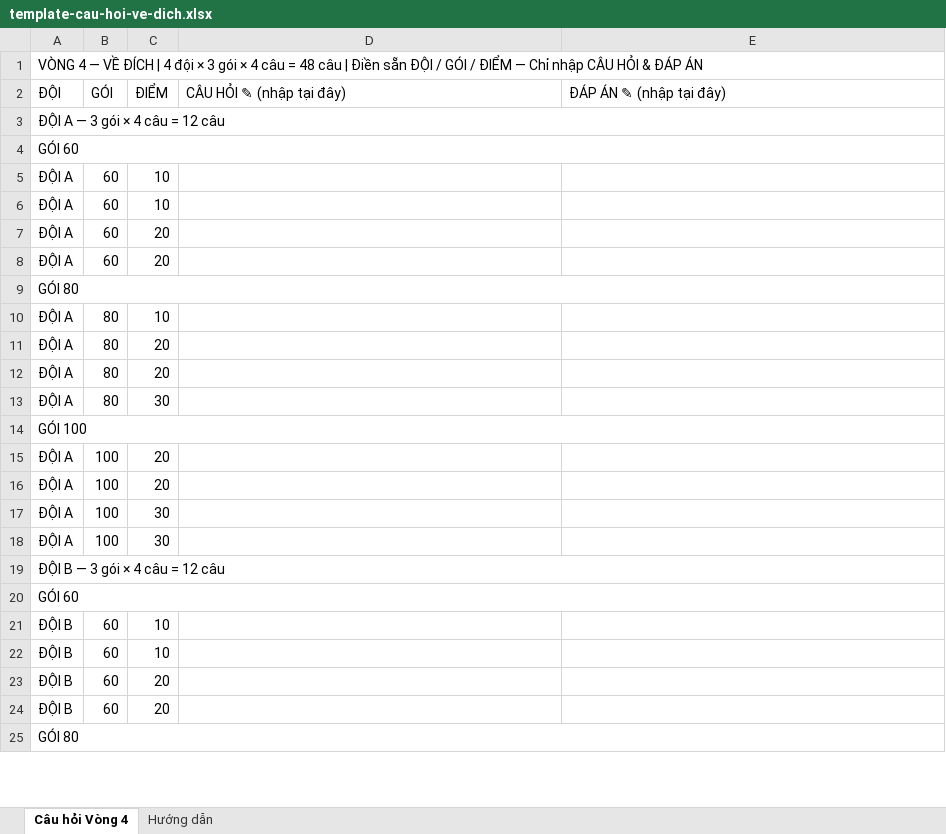
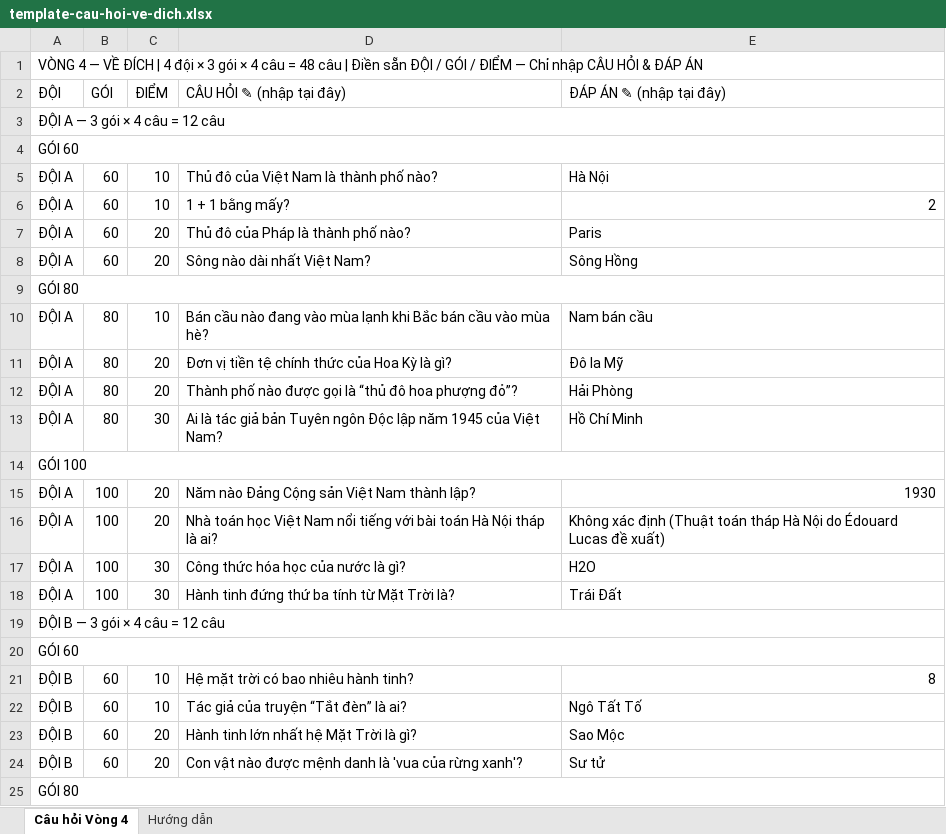
Before and after one commit to Davidbeckham2005/olympia-contest-system, an Excel workbook: client/public/files/template-cau-hoi-ve-dich.xlsx, sheet Câu hỏi Vòng 4, drawn as a sheet; only a part is shown; values as stored, in another font and other column widths than the file's, no cell formats; the diff covers the shown part only; the diff names each change by its address in the sheet, - before the commit and + after, or states it on an @@ line.

```diff
--- a/client/public/files/template-cau-hoi-ve-dich.xlsx (sheet Câu hỏi Vòng 4)
+++ b/client/public/files/template-cau-hoi-ve-dich.xlsx (sheet Câu hỏi Vòng 4)
-D5 (CÂU HỎI ✎ (nhập tại đây)): (empty)
+D5 (CÂU HỎI ✎ (nhập tại đây)): Thủ đô của Việt Nam là thành phố nào?
-E5 (ĐÁP ÁN ✎ (nhập tại đây)): (empty)
+E5 (ĐÁP ÁN ✎ (nhập tại đây)): Hà Nội
-D6 (CÂU HỎI ✎ (nhập tại đây)): (empty)
+D6 (CÂU HỎI ✎ (nhập tại đây)): 1 + 1 bằng mấy?
-E6 (ĐÁP ÁN ✎ (nhập tại đây)): (empty)
+E6 (ĐÁP ÁN ✎ (nhập tại đây)): 2
-D7 (CÂU HỎI ✎ (nhập tại đây)): (empty)
+D7 (CÂU HỎI ✎ (nhập tại đây)): Thủ đô của Pháp là thành phố nào?
-E7 (ĐÁP ÁN ✎ (nhập tại đây)): (empty)
+E7 (ĐÁP ÁN ✎ (nhập tại đây)): Paris
-D8 (CÂU HỎI ✎ (nhập tại đây)): (empty)
+D8 (CÂU HỎI ✎ (nhập tại đây)): Sông nào dài nhất Việt Nam?
-E8 (ĐÁP ÁN ✎ (nhập tại đây)): (empty)
+E8 (ĐÁP ÁN ✎ (nhập tại đây)): Sông Hồng
-D10 (CÂU HỎI ✎ (nhập tại đây)): (empty)
+D10 (CÂU HỎI ✎ (nhập tại đây)): Bán cầu nào đang vào mùa lạnh khi Bắc bán cầu vào mùa hè?
-E10 (ĐÁP ÁN ✎ (nhập tại đây)): (empty)
+E10 (ĐÁP ÁN ✎ (nhập tại đây)): Nam bán cầu
-D11 (CÂU HỎI ✎ (nhập tại đây)): (empty)
+D11 (CÂU HỎI ✎ (nhập tại đây)): Đơn vị tiền tệ chính thức của Hoa Kỳ là gì?
-E11 (ĐÁP ÁN ✎ (nhập tại đây)): (empty)
+E11 (ĐÁP ÁN ✎ (nhập tại đây)): Đô la Mỹ
-D12 (CÂU HỎI ✎ (nhập tại đây)): (empty)
+D12 (CÂU HỎI ✎ (nhập tại đây)): Thành phố nào được gọi là “thủ đô hoa phượng đỏ”?
-E12 (ĐÁP ÁN ✎ (nhập tại đây)): (empty)
+E12 (ĐÁP ÁN ✎ (nhập tại đây)): Hải Phòng
-D13 (CÂU HỎI ✎ (nhập tại đây)): (empty)
+D13 (CÂU HỎI ✎ (nhập tại đây)): Ai là tác giả bản Tuyên ngôn Độc lập năm 1945 của Việt Nam?
-E13 (ĐÁP ÁN ✎ (nhập tại đây)): (empty)
+E13 (ĐÁP ÁN ✎ (nhập tại đây)): Hồ Chí Minh
-D15 (CÂU HỎI ✎ (nhập tại đây)): (empty)
+D15 (CÂU HỎI ✎ (nhập tại đây)): Năm nào Đảng Cộng sản Việt Nam thành lập?
-E15 (ĐÁP ÁN ✎ (nhập tại đây)): (empty)
+E15 (ĐÁP ÁN ✎ (nhập tại đây)): 1930
-D16 (CÂU HỎI ✎ (nhập tại đây)): (empty)
+D16 (CÂU HỎI ✎ (nhập tại đây)): Nhà toán học Việt Nam nổi tiếng với bài toán Hà Nội tháp là ai?
-E16 (ĐÁP ÁN ✎ (nhập tại đây)): (empty)
+E16 (ĐÁP ÁN ✎ (nhập tại đây)): Không xác định (Thuật toán tháp Hà Nội do Édouard Lucas đề xuất)
-D17 (CÂU HỎI ✎ (nhập tại đây)): (empty)
+D17 (CÂU HỎI ✎ (nhập tại đây)): Công thức hóa học của nước là gì?
-E17 (ĐÁP ÁN ✎ (nhập tại đây)): (empty)
+E17 (ĐÁP ÁN ✎ (nhập tại đây)): H2O
-D18 (CÂU HỎI ✎ (nhập tại đây)): (empty)
+D18 (CÂU HỎI ✎ (nhập tại đây)): Hành tinh đứng thứ ba tính từ Mặt Trời là?
-E18 (ĐÁP ÁN ✎ (nhập tại đây)): (empty)
+E18 (ĐÁP ÁN ✎ (nhập tại đây)): Trái Đất
-D21 (CÂU HỎI ✎ (nhập tại đây)): (empty)
+D21 (CÂU HỎI ✎ (nhập tại đây)): Hệ mặt trời có bao nhiêu hành tinh?
-E21 (ĐÁP ÁN ✎ (nhập tại đây)): (empty)
+E21 (ĐÁP ÁN ✎ (nhập tại đây)): 8
-D22 (CÂU HỎI ✎ (nhập tại đây)): (empty)
+D22 (CÂU HỎI ✎ (nhập tại đây)): Tác giả của truyện “Tắt đèn” là ai?
-E22 (ĐÁP ÁN ✎ (nhập tại đây)): (empty)
+E22 (ĐÁP ÁN ✎ (nhập tại đây)): Ngô Tất Tố
-D23 (CÂU HỎI ✎ (nhập tại đây)): (empty)
+D23 (CÂU HỎI ✎ (nhập tại đây)): Hành tinh lớn nhất hệ Mặt Trời là gì?
-E23 (ĐÁP ÁN ✎ (nhập tại đây)): (empty)
+E23 (ĐÁP ÁN ✎ (nhập tại đây)): Sao Mộc
-D24 (CÂU HỎI ✎ (nhập tại đây)): (empty)
+D24 (CÂU HỎI ✎ (nhập tại đây)): Con vật nào được mệnh danh là 'vua của rừng xanh'?
-E24 (ĐÁP ÁN ✎ (nhập tại đây)): (empty)
+E24 (ĐÁP ÁN ✎ (nhập tại đây)): Sư tử
```
Also changed, not shown: 64 edited cells elsewhere in this sheet, cell formats, 3 other files.
